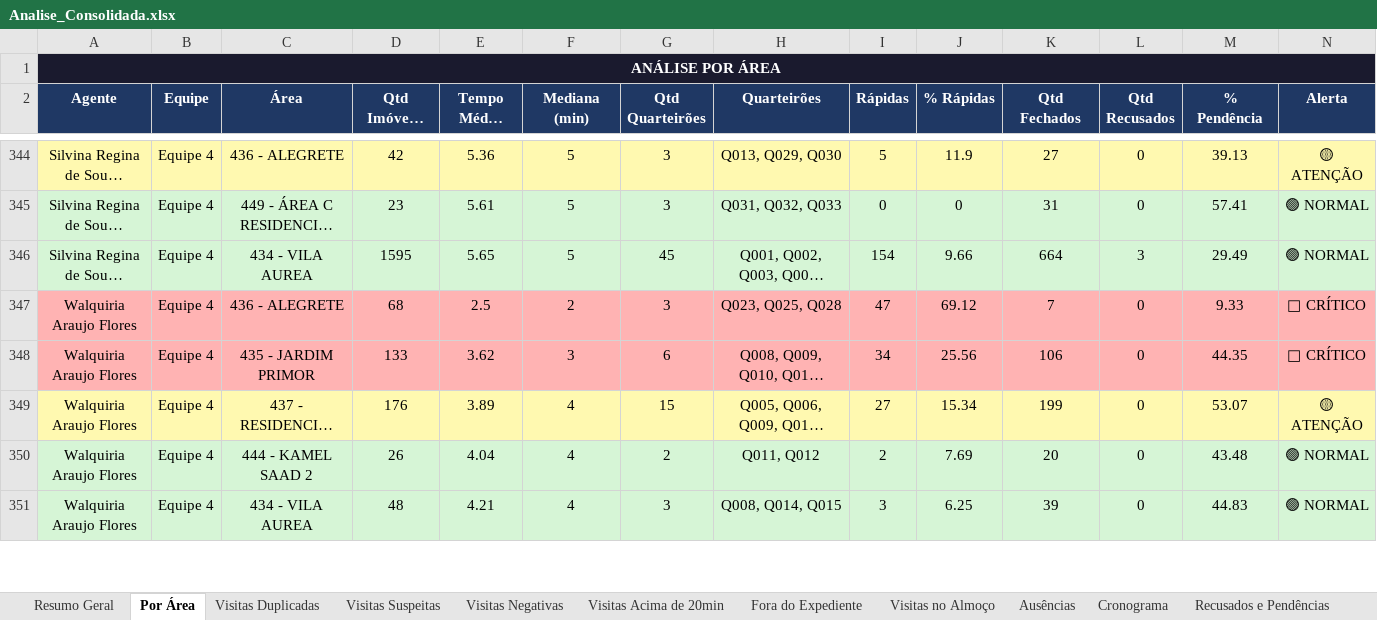
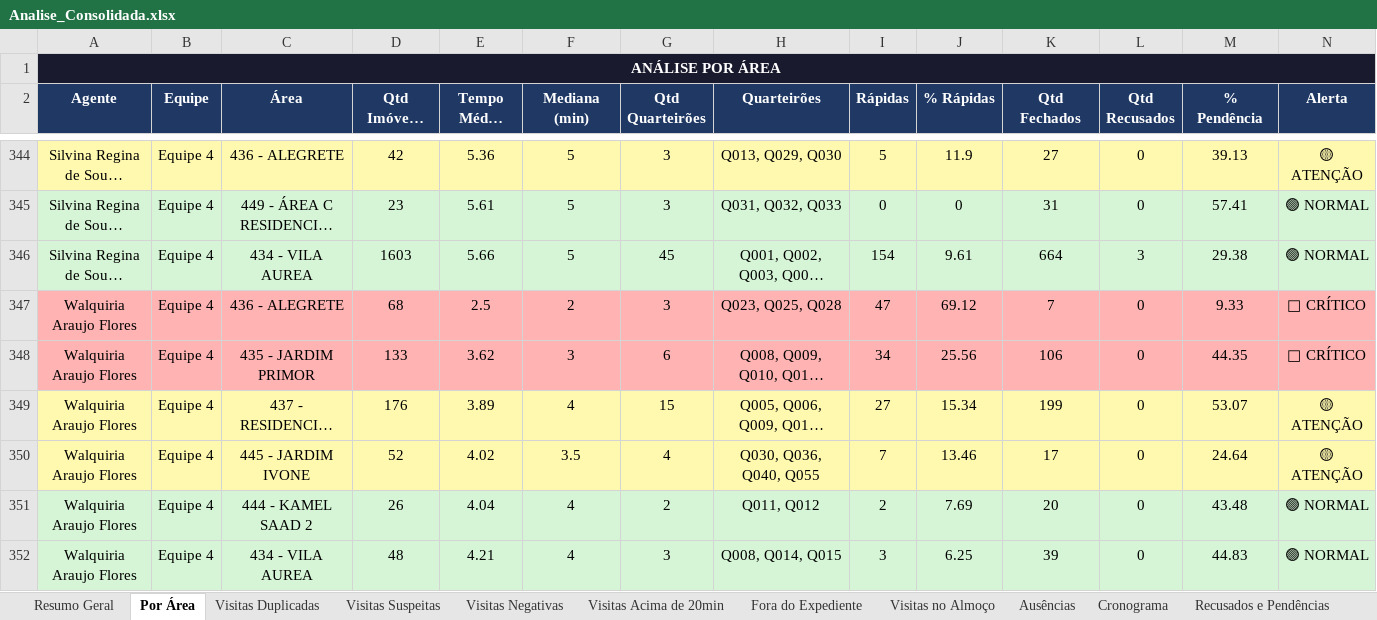
Before and after one commit to LucsDevPro/SentinelaBACKUP, an Excel workbook: data/Analise_Consolidada.xlsx, sheet Por Área, drawn as a sheet; only a part is shown, gaps mark what is left out; long unchanged cells end in …; values as stored, in another font and other column widths than the file's, no borders; the diff covers the shown part only; the diff names each change by its address in the sheet, - before the commit and + after, or states it on an @@ line.

```diff
--- a/data/Analise_Consolidada.xlsx (sheet Por Área)
+++ b/data/Analise_Consolidada.xlsx (sheet Por Área)
-D346 (Qtd Imóveis Abertos): 1595
+D346 (Qtd Imóveis Abertos): 1603
-E346 (Tempo Médio (min)): 5.65
+E346 (Tempo Médio (min)): 5.66
-J346 (% Rápidas): 9.66
+J346 (% Rápidas): 9.61
-M346 (% Pendência): 29.49
+M346 (% Pendência): 29.38
+row 350: Walquiria Araujo Flores | Equipe 4 | 445 - JARDIM IVONE | 52 | 4.02 | 3.5 | 4 | Q030, Q036, Q040, Q055 | 7 | 13.46 | 17 | 0 | 24.64 | 🟡 ATENÇÃO
```
Also changed, not shown: 2 added rows, 3 removed rows and 50 edited cells elsewhere in this sheet, sheet Fora do Expediente, sheet Ranking, sheet Visitas no Almoço, sheet Resumo Semanal, sheet Resumo Geral, sheet Recusados e Pendências, 4 more sheets, data/historico/semanas_327-330.xlsx, data/semanas/330.xlsx, 13 other files.
